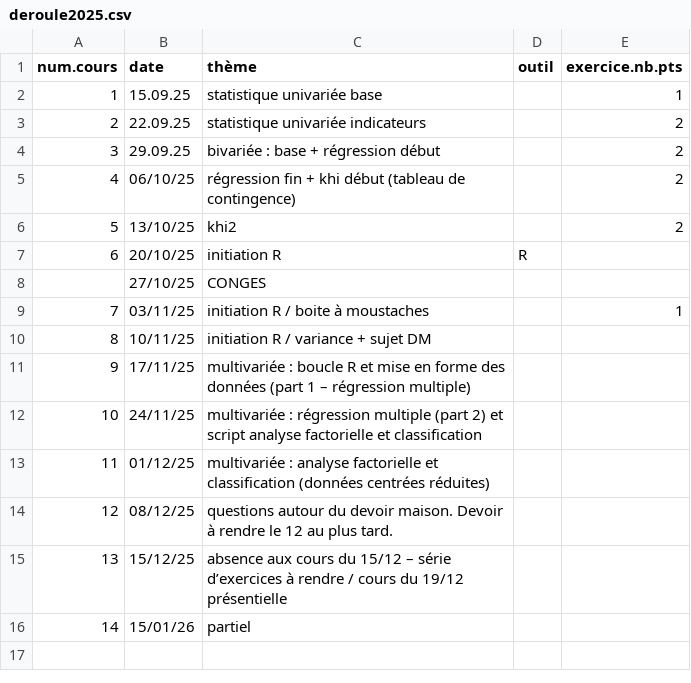
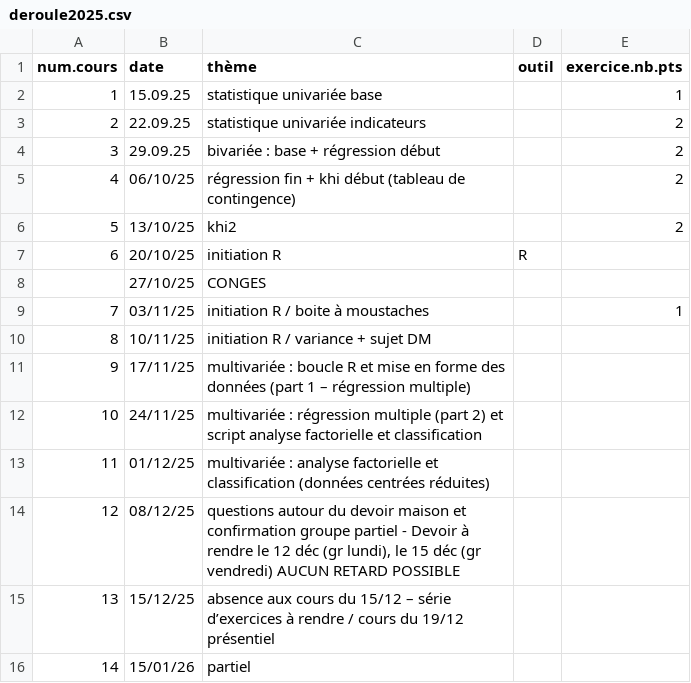
Before and after one commit to beababa/beababa.github.io, a CSV file: data/deroule2025.csv, drawn as a sheet.

Commit message:
cours 12

```diff
--- a/data/deroule2025.csv
+++ b/data/deroule2025.csv
@@ -13,4 +13,4 @@ num.cours,date,thème,outil,exercice.nb.pts
 11,01/12/25,multivariée : analyse factorielle et classification (données centrées réduites),,
-12,08/12/25,questions autour du devoir maison. Devoir à rendre le 12 au plus tard.,,
-13,15/12/25,absence aux cours du 15/12 – série d’exercices à rendre / cours du 19/12 présentielle,,
+12,08/12/25,"questions autour du devoir maison et confirmation groupe partiel - Devoir à rendre le 12 déc (gr lundi), le 15 déc (gr vendredi) AUCUN RETARD POSSIBLE",,
+13,15/12/25,absence aux cours du 15/12 – série d’exercices à rendre / cours du 19/12 présentiel,,
 14,15/01/26,partiel,,
```
Also changed, not shown: 40 other files.
